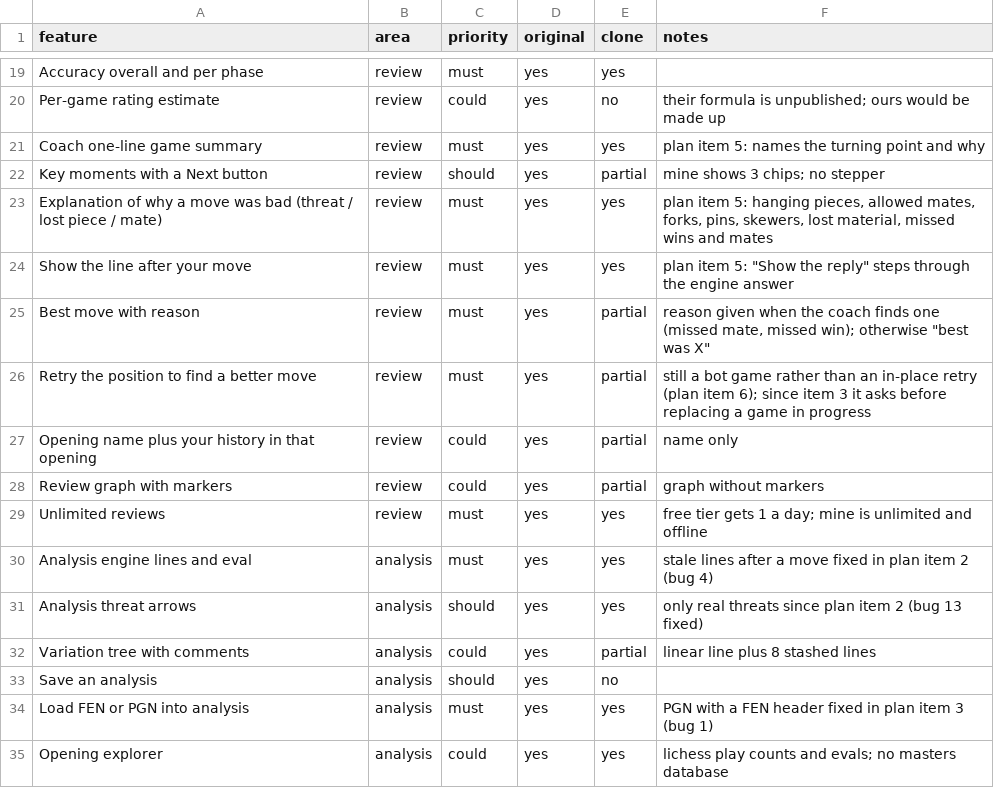
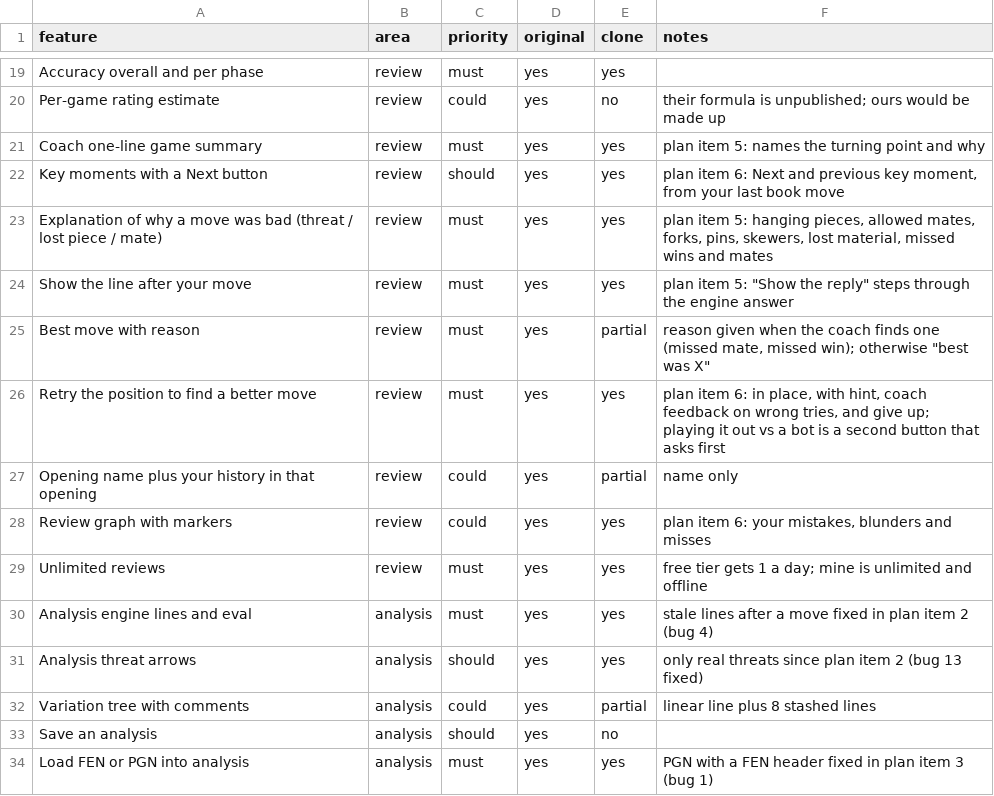
Before and after one commit to Lulushu12/life-architecture, a CSV file: docs/chess-replica/features.csv, drawn as a sheet; only a part is shown, gaps mark what is left out; the shorter side is filled out with more unchanged rows.

```diff
--- a/docs/chess-replica/features.csv
+++ b/docs/chess-replica/features.csv
@@ -21,3 +21,3 @@ Per-game rating estimate,review,could,yes,no,their formula is unpublished; ours
 Coach one-line game summary,review,must,yes,yes,plan item 5: names the turning point and why
-Key moments with a Next button,review,should,yes,partial,mine shows 3 chips; no stepper
+Key moments with a Next button,review,should,yes,yes,"plan item 6: Next and previous key moment, from your last book move"
 Explanation of why a move was bad (threat / lost piece / mate),review,must,yes,yes,"plan item 5: hanging pieces, allowed mates, forks, pins, skewers, lost material, missed wins and mates"
@@ -25,5 +25,5 @@ Show the line after your move,review,must,yes,yes,"plan item 5: ""Show the reply
 Best move with reason,review,must,yes,partial,"reason given when the coach finds one (missed mate, missed win); otherwise ""best was X"""
-Retry the position to find a better move,review,must,yes,partial,still a bot game rather than an in-place retry (plan item 6); since item 3 it asks before replacing a game in progress
+Retry the position to find a better move,review,must,yes,yes,"plan item 6: in place, with hint, coach feedback on wrong tries, and give up; playing it out vs a bot is a second button that asks first"
 Opening name plus your history in that opening,review,could,yes,partial,name only
-Review graph with markers,review,could,yes,partial,graph without markers
+Review graph with markers,review,could,yes,yes,"plan item 6: your mistakes, blunders and misses"
 Unlimited reviews,review,must,yes,yes,free tier gets 1 a day; mine is unlimited and offline
```
Also changed, not shown: 9 other files.
